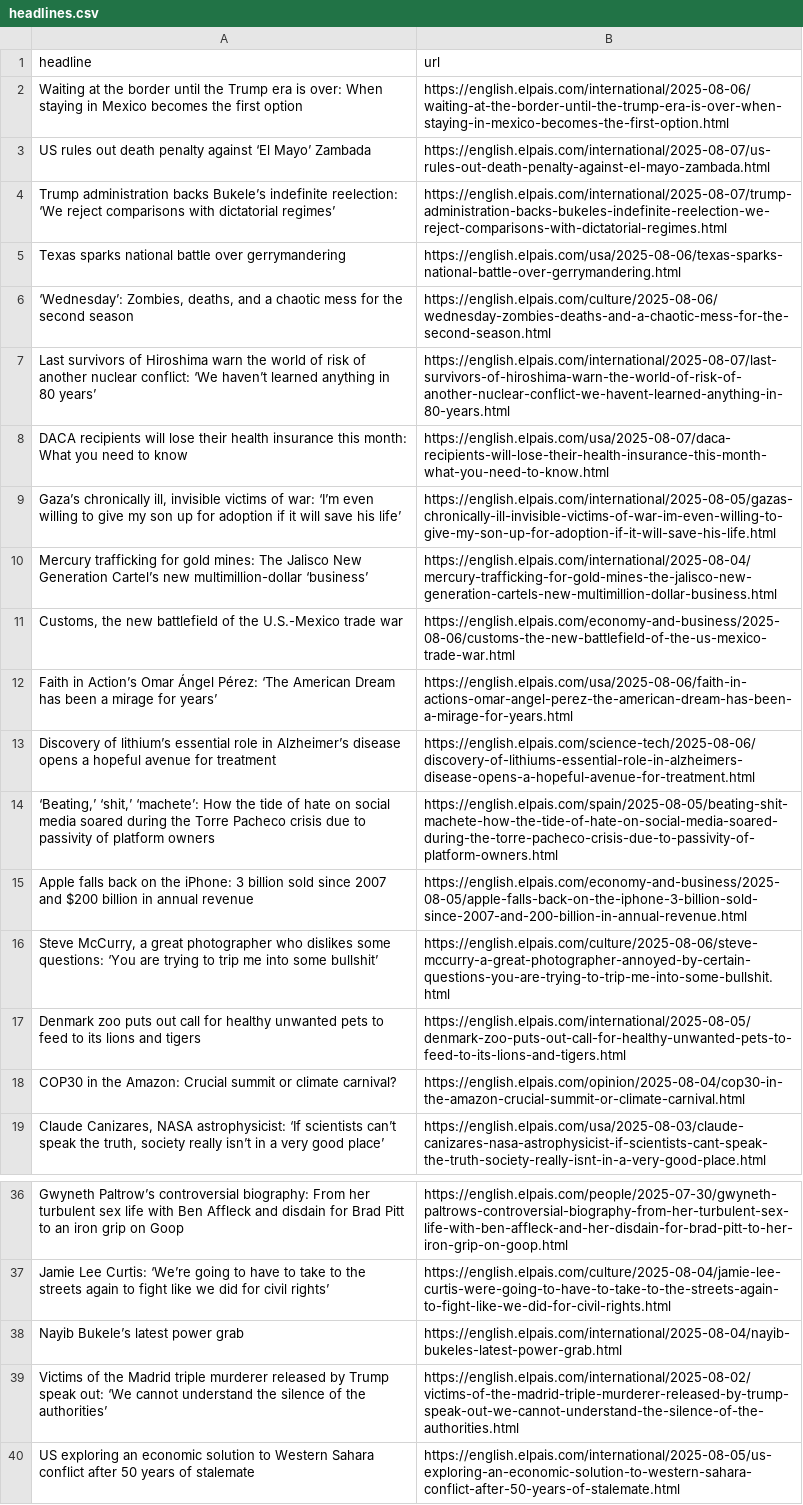
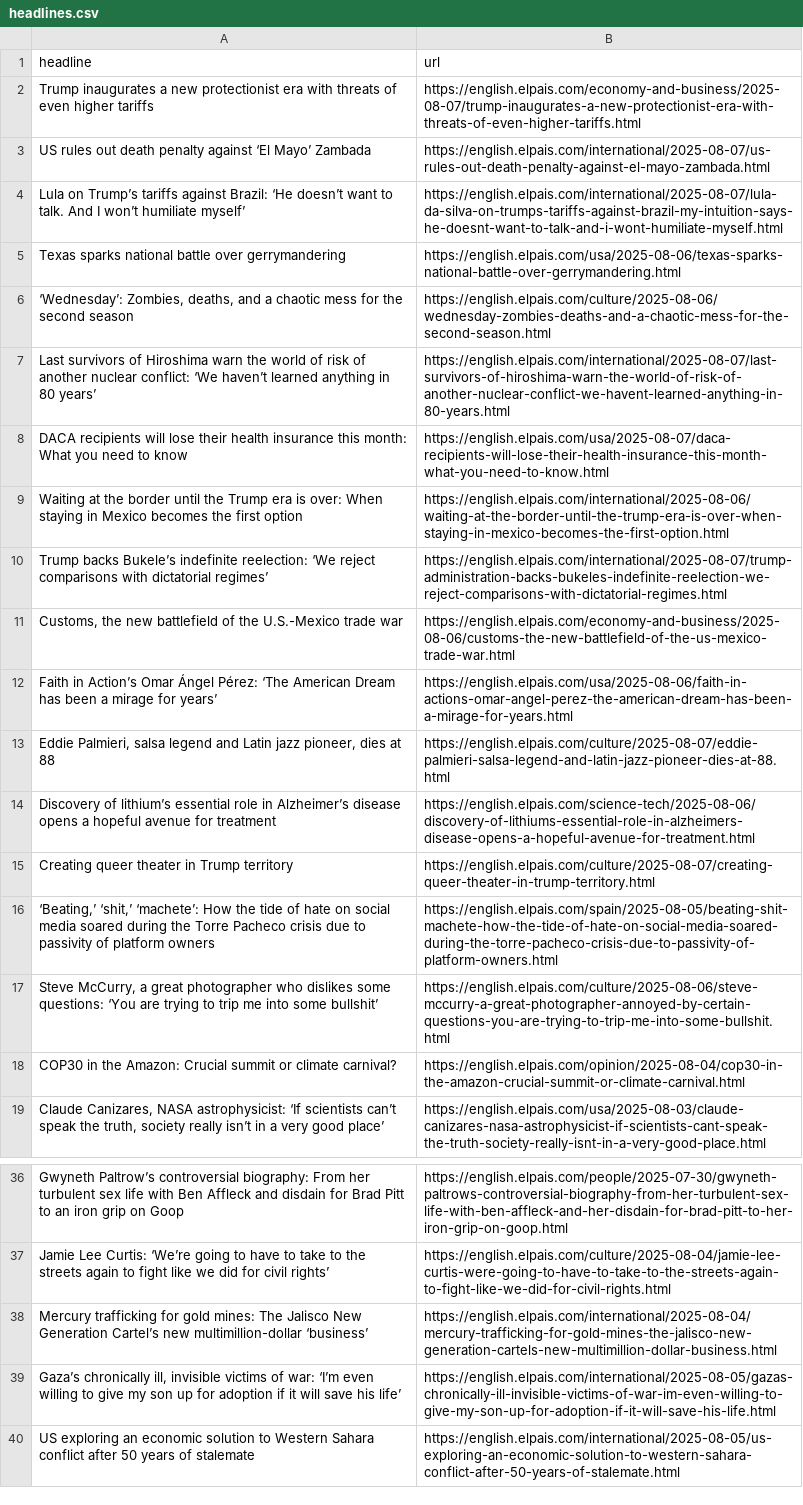
Before and after one commit to JSorrell99/el-pais-autoscraper, a CSV file: headlines.csv, drawn as a sheet; only a part is shown, gaps mark what is left out; removed rows and columns are numbered as before the commit, all else as after; the diff names each change by its address in the sheet, - before the commit and + after, or states it on an @@ line.

```diff
--- a/headlines.csv
+++ b/headlines.csv
+row 2: Trump inaugurates a new protectionist era with threats of even higher tariffs | https://english.elpais.com/economy-and-business/2025-08-07/trump-inaugurates-a-new-protectionist-era-with-threats-of-even-higher-tariffs.html
-row 4: Trump administration backs Bukele’s indefinite reelection: ‘We reject comparisons with dictatorial regimes’ | https://english.elpais.com/international/2025-08-07/trump-administration-backs-bukeles-indefinite-reelection-we-reject-comparisons-with-dictatorial-regimes.html
+row 4: Lula on Trump’s tariffs against Brazil: ‘He doesn’t want to talk. And I won’t humiliate myself’ | https://english.elpais.com/international/2025-08-07/lula-da-silva-on-trumps-tariffs-against-brazil-my-intuition-says-he-doesnt-want-to-talk-and-i-wont-humiliate-myself.html
@@ row 2 moved to row 9: Waiting at the border until the Trump er… @@
+row 10: Trump backs Bukele’s indefinite reelection: ‘We reject comparisons with dictatorial regimes’ | https://english.elpais.com/international/2025-08-07/trump-administration-backs-bukeles-indefinite-reelection-we-reject-comparisons-with-dictatorial-regimes.html
+row 13: Eddie Palmieri, salsa legend and Latin jazz pioneer, dies at 88 | https://english.elpais.com/culture/2025-08-07/eddie-palmieri-salsa-legend-and-latin-jazz-pioneer-dies-at-88.html
+row 15: Creating queer theater in Trump territory | https://english.elpais.com/culture/2025-08-07/creating-queer-theater-in-trump-territory.html
-row 15: Apple falls back on the iPhone: 3 billion sold since 2007 and $200 billion in annual revenue | https://english.elpais.com/economy-and-business/2025-08-05/apple-falls-back-on-the-iphone-3-billion-sold-since-2007-and-200-billion-in-annual-revenue.html
-row 17: Denmark zoo puts out call for healthy unwanted pets to feed to its lions and tigers | https://english.elpais.com/international/2025-08-05/denmark-zoo-puts-out-call-for-healthy-unwanted-pets-to-feed-to-its-lions-and-tigers.html
-row 38: Nayib Bukele’s latest power grab | https://english.elpais.com/international/2025-08-04/nayib-bukeles-latest-power-grab.html
-row 39: Victims of the Madrid triple murderer released by Trump speak out: ‘We cannot understand the silence of the authorities’ | https://english.elpais.com/international/2025-08-02/victims-of-the-madrid-triple-murderer-released-by-trump-speak-out-we-cannot-understand-the-silence-of-the-authorities.html
@@ row 10 moved to row 38: Mercury trafficking for gold mines: The … @@
@@ row 9 moved to row 39: Gaza’s chronically ill, invisible victim… @@
```
